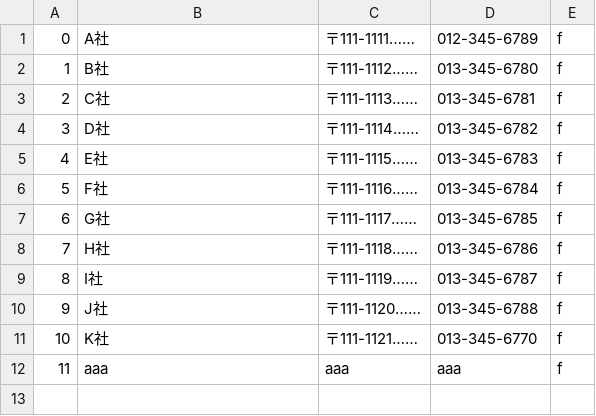
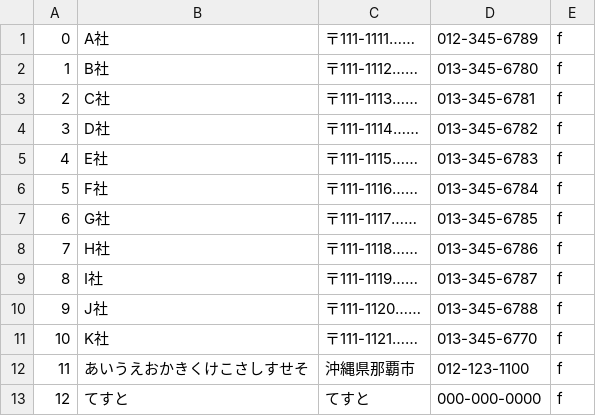
Before and after one commit to s14011/PBL, a CSV file: sample/client.csv, drawn as a sheet.

```diff
--- a/sample/client.csv
+++ b/sample/client.csv
@@ -11,2 +11,3 @@
 10,K社,〒111-1121……,013-345-6770,f
-11,aaa,aaa,aaa,f
+11,あいうえおかきくけこさしすせそ,沖縄県那覇市,012-123-1100,f
+12,てすと,てすと,000-000-0000,f
```
Also changed, not shown: sample/person.csv, 8 other files.
